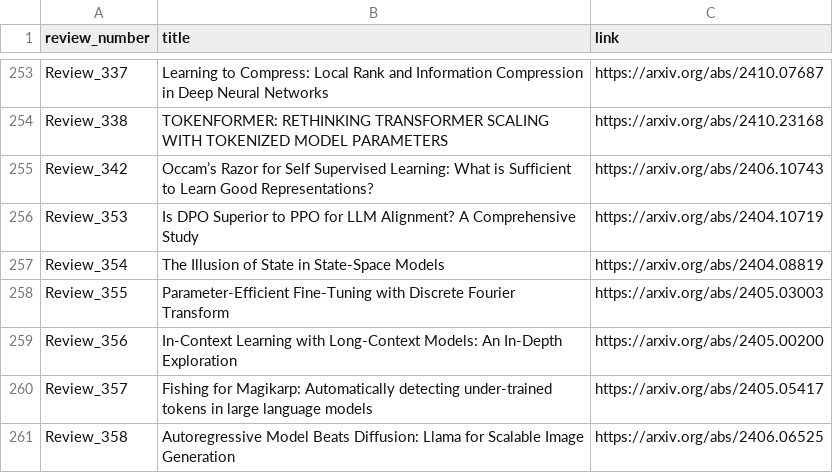
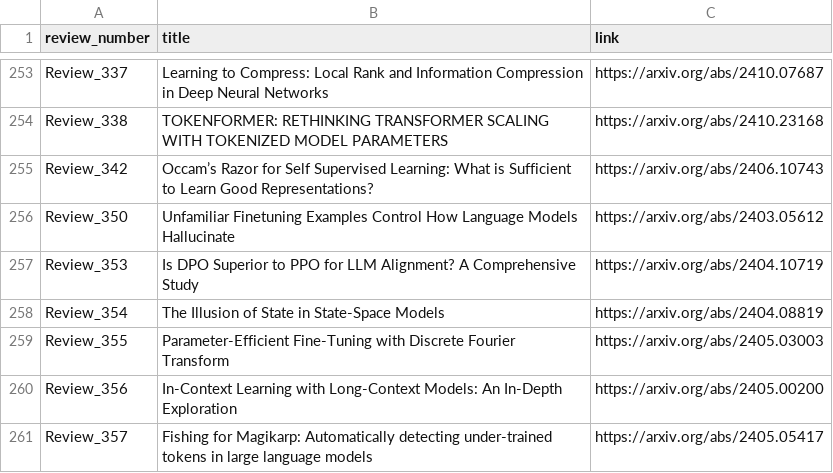
Before and after one commit to disouzam/merlihson-scientific-resources, a CSV file: mike-paper-reviews-all/reviews_metadata/paper_with_links.csv, drawn as a sheet; only a part is shown, gaps mark what is left out; the shorter side is filled out with more unchanged rows.

Commit message:
Fix Reviews 209, 350, 514: Add proper Review headers
- Review 209: Added 'Review 209:' header
- Review 350: Fixed title (was just emoji)
- Review 514: Added 'Review 514:' header and separated daily marker

```diff
--- a/mike-paper-reviews-all/reviews_metadata/paper_with_links.csv
+++ b/mike-paper-reviews-all/reviews_metadata/paper_with_links.csv
@@ -255,2 +255,3 @@ Review_338,TOKENFORMER: RETHINKING TRANSFORMER SCALING WITH TOKENIZED MODEL PARA
 Review_342,Occam’s Razor for Self Supervised Learning: What is Sufficient to Learn Good Representations?,https://arxiv.org/abs/2406.10743
+Review_350,Unfamiliar Finetuning Examples Control How Language Models Hallucinate,https://arxiv.org/abs/2403.05612
 Review_353,Is DPO Superior to PPO for LLM Alignment? A Comprehensive Study,https://arxiv.org/abs/2404.10719
```
Also changed, not shown: 7 other files.
